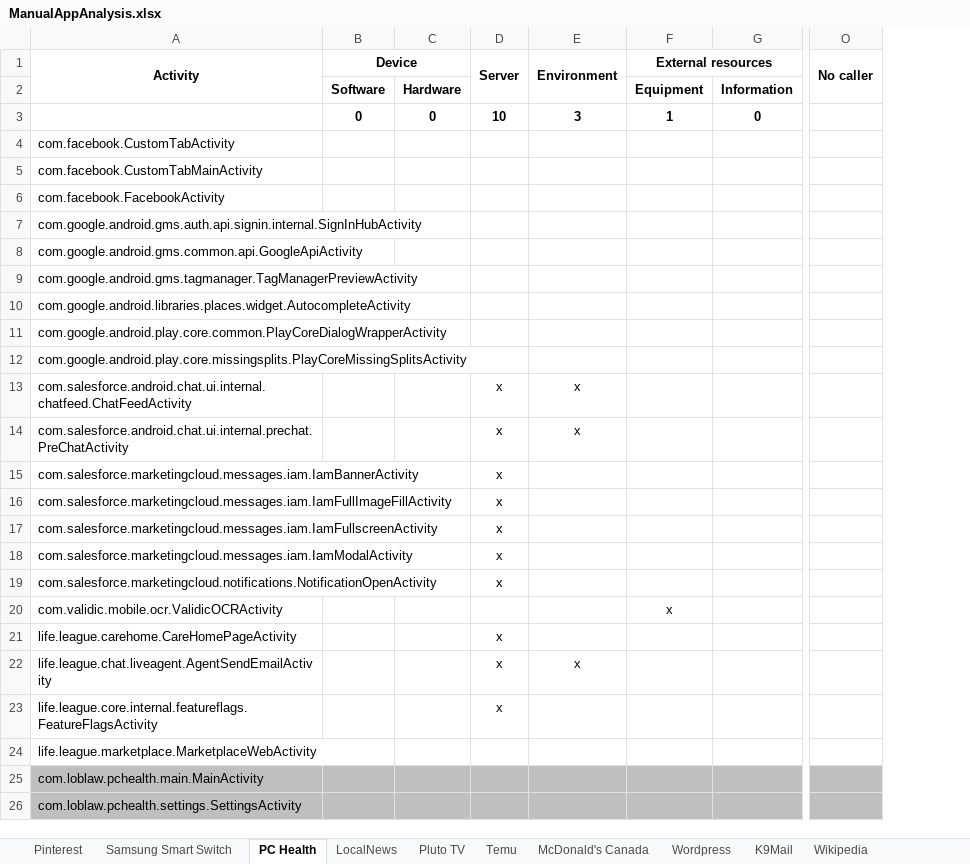
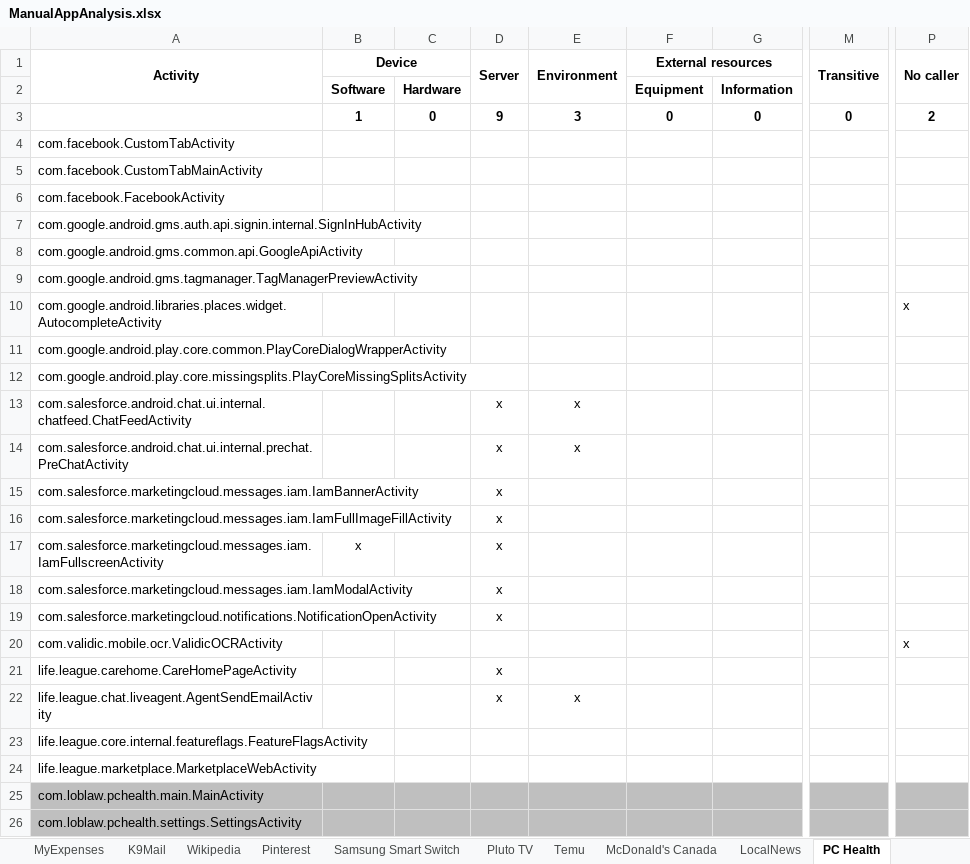
Before and after one commit to resess/resess.github.io, an Excel workbook: artifacts/MobileCoverage/assets/data/ManualAppAnalysis.xlsx, sheet PC Health, drawn as a sheet; only a part is shown, gaps mark what is left out; values as stored, in another font and other column widths than the file's, no borders; addresses are those after the commit; the diff names each change by its address in the sheet, - before the commit and + after, or states it on an @@ line.

```diff
--- a/artifacts/MobileCoverage/assets/data/ManualAppAnalysis.xlsx (sheet PC Health)
+++ b/artifacts/MobileCoverage/assets/data/ManualAppAnalysis.xlsx (sheet PC Health)
@@ sheet tab order changed: MyExpenses | K9Mail | Wikipedia | Pinterest | Samsung Smart Switch | Pluto TV | Temu | McDonald's Canada | LocalNews | PC Health @@
+column M (Transitive), row 3: 0
-B3 (Device): 0
+B3 (Device): 1
-D3 (Server): 10
+D3 (Server): 9
-F3 (External resources): 1
+F3 (External resources): 0
-P3 (No caller): (empty)
+P3 (No caller): 2
-P10 (No caller): (empty)
+P10 (No caller): x
-B17 (Device): (empty)
+B17 (Device): x
-F20 (External resources): x
+F20 (External resources): (empty)
-P20 (No caller): (empty)
+P20 (No caller): x
-D23 (Server): x
+D23 (Server): (empty)
```
Also changed, not shown: sheet Samsung Smart Switch, sheet Wordpress, sheet McDonald's Canada, sheet LocalNews, sheet MyExpenses, sheet Pluto TV, 4 more sheets, formulas that keep their value, artifacts/MobileCoverage/assets/data/CoverageResults.xlsx, 14 other files.
